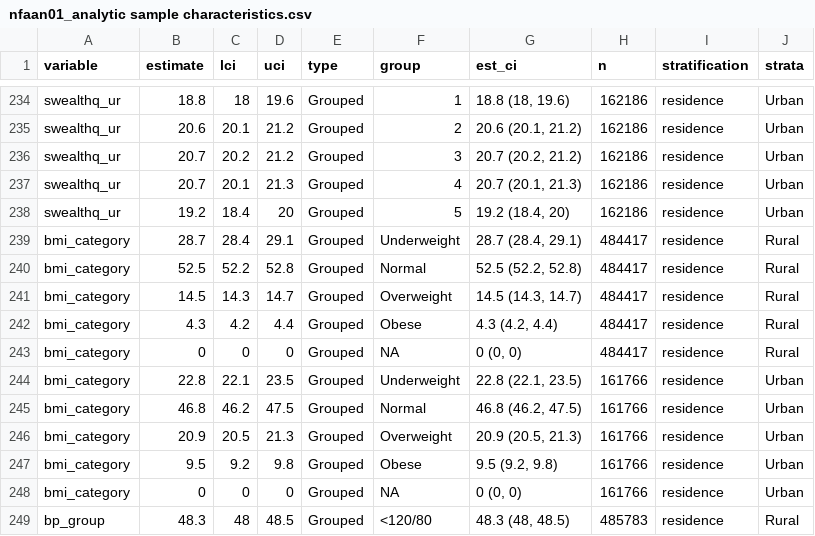
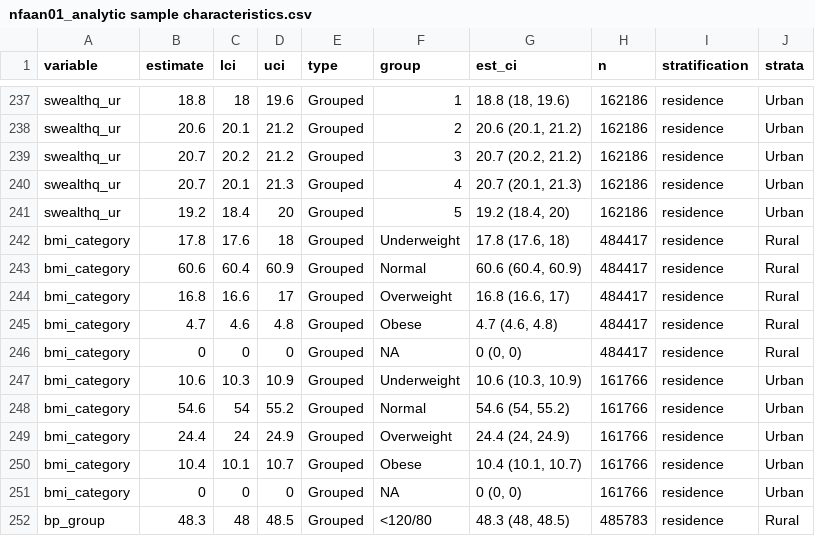
Before and after one commit to jvargh7/nfhs_family_aggregation, a CSV file: analysis/nfaan01_analytic sample characteristics.csv, drawn as a sheet; only a part is shown, gaps mark what is left out; the diff covers the shown part only.

```diff
--- a/analysis/nfaan01_analytic sample characteristics.csv
+++ b/analysis/nfaan01_analytic sample characteristics.csv
@@ -238,11 +241,11 @@ swealthq_ur,20.7,20.1,21.3,Grouped,4,"20.7 (20.1, 21.3)",162186,residence,Urban
 swealthq_ur,19.2,18.4,20,Grouped,5,"19.2 (18.4, 20)",162186,residence,Urban
-bmi_category,28.7,28.4,29.1,Grouped,Underweight,"28.7 (28.4, 29.1)",484417,residence,Rural
-bmi_category,52.5,52.2,52.8,Grouped,Normal,"52.5 (52.2, 52.8)",484417,residence,Rural
-bmi_category,14.5,14.3,14.7,Grouped,Overweight,"14.5 (14.3, 14.7)",484417,residence,Rural
-bmi_category,4.3,4.2,4.4,Grouped,Obese,"4.3 (4.2, 4.4)",484417,residence,Rural
+bmi_category,17.8,17.6,18,Grouped,Underweight,"17.8 (17.6, 18)",484417,residence,Rural
+bmi_category,60.6,60.4,60.9,Grouped,Normal,"60.6 (60.4, 60.9)",484417,residence,Rural
+bmi_category,16.8,16.6,17,Grouped,Overweight,"16.8 (16.6, 17)",484417,residence,Rural
+bmi_category,4.7,4.6,4.8,Grouped,Obese,"4.7 (4.6, 4.8)",484417,residence,Rural
 bmi_category,0,0,0,Grouped,NA,"0 (0, 0)",484417,residence,Rural
-bmi_category,22.8,22.1,23.5,Grouped,Underweight,"22.8 (22.1, 23.5)",161766,residence,Urban
-bmi_category,46.8,46.2,47.5,Grouped,Normal,"46.8 (46.2, 47.5)",161766,residence,Urban
-bmi_category,20.9,20.5,21.3,Grouped,Overweight,"20.9 (20.5, 21.3)",161766,residence,Urban
-bmi_category,9.5,9.2,9.8,Grouped,Obese,"9.5 (9.2, 9.8)",161766,residence,Urban
+bmi_category,10.6,10.3,10.9,Grouped,Underweight,"10.6 (10.3, 10.9)",161766,residence,Urban
+bmi_category,54.6,54,55.2,Grouped,Normal,"54.6 (54, 55.2)",161766,residence,Urban
+bmi_category,24.4,24,24.9,Grouped,Overweight,"24.4 (24, 24.9)",161766,residence,Urban
+bmi_category,10.4,10.1,10.7,Grouped,Obese,"10.4 (10.1, 10.7)",161766,residence,Urban
 bmi_category,0,0,0,Grouped,NA,"0 (0, 0)",161766,residence,Urban
```
Also changed, not shown: 3 added rows and 36 edited cells elsewhere in this file, paper/table_analytic sample characteristics.csv, 2 other files.
